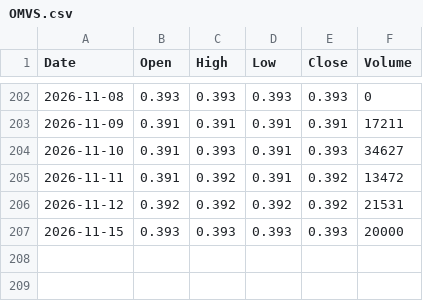
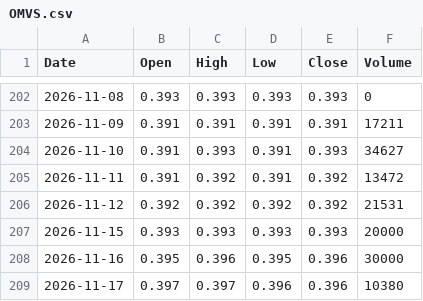
Before and after one commit to abdurahmanalaghbari-cpu/msx-edge, a CSV file: data/OMVS.csv, drawn as a sheet; only a part is shown, gaps mark what is left out.

```diff
--- a/data/OMVS.csv
+++ b/data/OMVS.csv
@@ -207 +207,3 @@ Date,Open,High,Low,Close,Volume
 2026-11-15,0.393,0.393,0.393,0.393,20000
+2026-11-16,0.395,0.396,0.395,0.396,30000
+2026-11-17,0.397,0.397,0.396,0.396,10380
```
Also changed, not shown: data/BKMB.csv, data/BKSB.csv, 31 other files.
